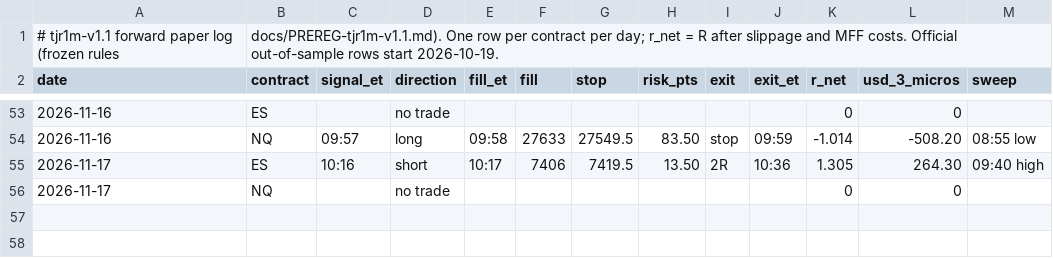
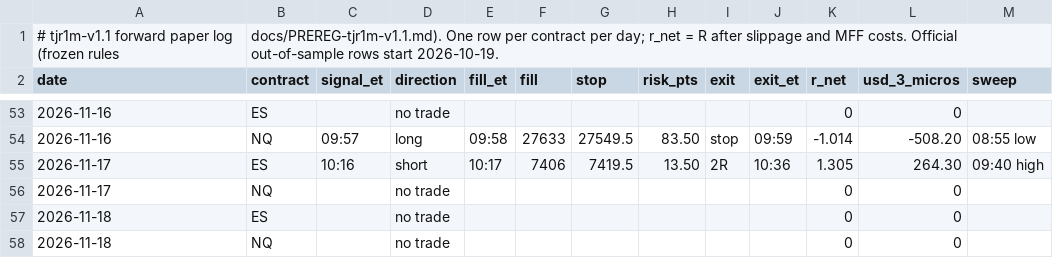
Before and after one commit to DialFlow/jc-trading, a CSV file: forward/tjr1m-v1.1.csv, drawn as a sheet; only a part is shown, gaps mark what is left out; the diff names each change by its address in the sheet, - before the commit and + after, or states it on an @@ line.

```diff
--- a/forward/tjr1m-v1.1.csv
+++ b/forward/tjr1m-v1.1.csv
+row 57: 2026-11-18 | ES |  | no trade |  |  |  |  |  |  | 0 | 0
+row 58: 2026-11-18 | NQ |  | no trade |  |  |  |  |  |  | 0 | 0
```
Also changed, not shown: 4 other files.
